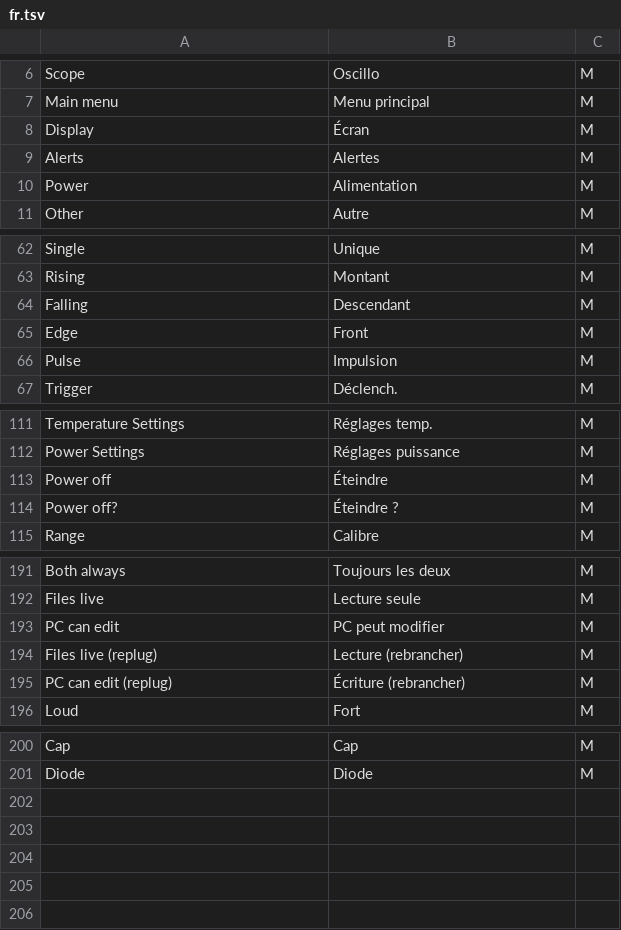
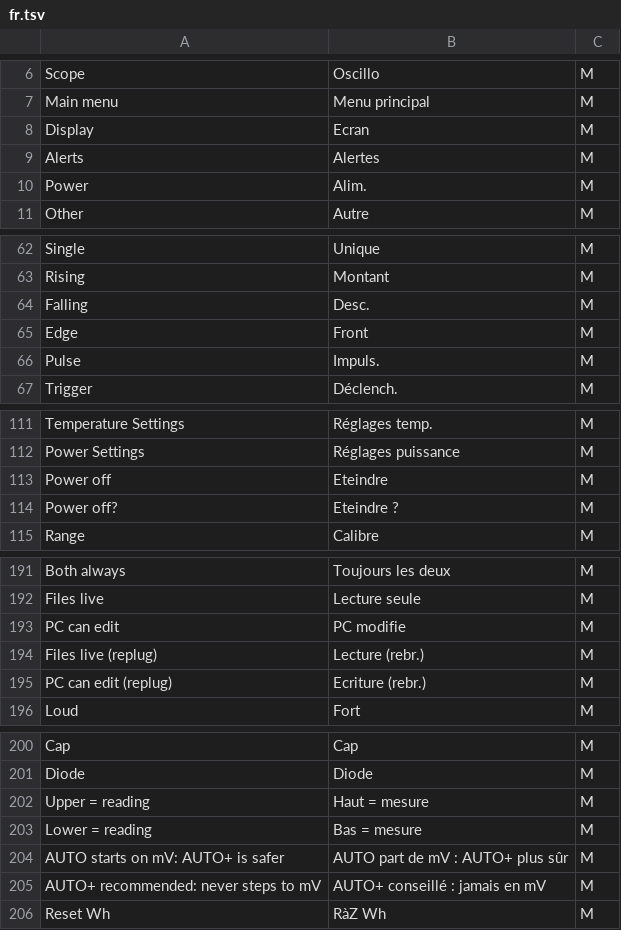
Before and after one commit to opendm40/opendm40, a TSV file: firmware/i18n/fr.tsv, drawn as a sheet; only a part is shown, gaps mark what is left out; the diff covers the shown part only.

```diff
--- a/firmware/i18n/fr.tsv
+++ b/firmware/i18n/fr.tsv
@@ -7,5 +7,5 @@ Scope	Oscillo	M
 Main menu	Menu principal	M
-Display	Écran	M
+Display	Ecran	M
 Alerts	Alertes	M
-Power	Alimentation	M
+Power	Alim.	M
 Other	Autre	M
@@ -63,5 +63,5 @@ Single	Unique	M
 Rising	Montant	M
-Falling	Descendant	M
+Falling	Desc.	M
 Edge	Front	M
-Pulse	Impulsion	M
+Pulse	Impuls.	M
 Trigger	Déclench.	M
@@ -112,4 +112,4 @@ Temperature Settings	Réglages temp.	M
 Power Settings	Réglages puissance	M
-Power off	Éteindre	M
-Power off?	Éteindre ?	M
+Power off	Eteindre	M
+Power off?	Eteindre ?	M
 Range	Calibre	M
@@ -192,5 +192,5 @@ Both always	Toujours les deux	M
 Files live	Lecture seule	M
-PC can edit	PC peut modifier	M
-Files live (replug)	Lecture (rebrancher)	M
-PC can edit (replug)	Écriture (rebrancher)	M
+PC can edit	PC modifie	M
+Files live (replug)	Lecture (rebr.)	M
+PC can edit (replug)	Ecriture (rebr.)	M
 Loud	Fort	M
@@ -201 +201,6 @@ Cap	Cap	M
 Diode	Diode	M
+Upper = reading	Haut = mesure	M
+Lower = reading	Bas = mesure	M
+AUTO starts on mV: AUTO+ is safer	AUTO part de mV : AUTO+ plus sûr	M
+AUTO+ recommended: never steps to mV	AUTO+ conseillé : jamais en mV	M
+Reset Wh	RàZ Wh	M
```
Also changed, not shown: 3 edited cells elsewhere in this file, firmware/i18n/font-use.tsv, firmware/i18n/it.tsv, 11 other files.
